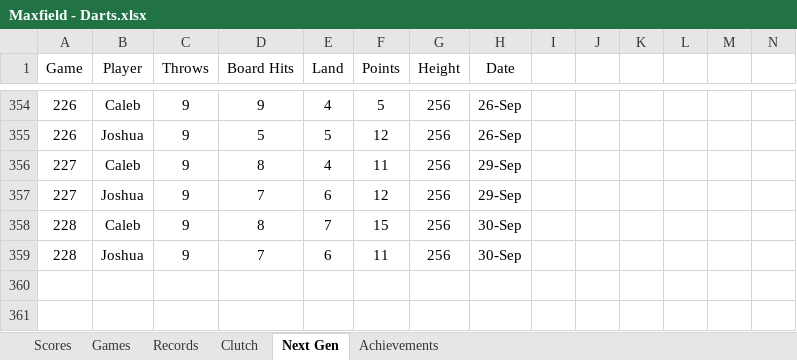
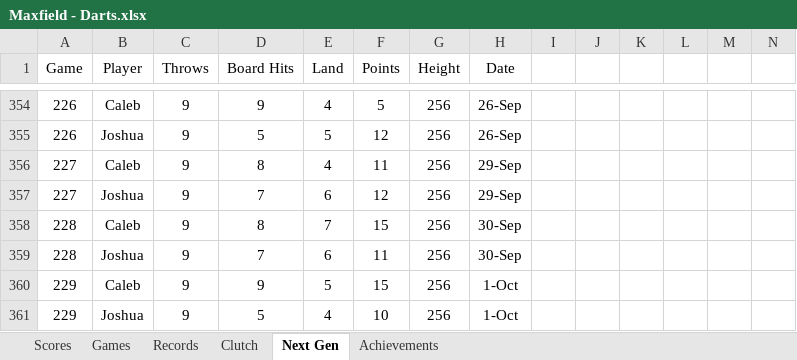
Before and after one commit to CalebSkinner1/DartsAnalysis, an Excel workbook: Maxfield - Darts.xlsx, sheet Next Gen, drawn as a sheet; only a part is shown, gaps mark what is left out; values as stored, in another font and other column widths than the file's, no borders; charts and pictures and table styles not drawn; rows hold the shown columns only; the diff names each change by its address in the sheet, - before the commit and + after, or states it on an @@ line.

```diff
--- a/Maxfield - Darts.xlsx (sheet Next Gen)
+++ b/Maxfield - Darts.xlsx (sheet Next Gen)
+row 360: 229 | Caleb | 9 | 9 | 5 | 15 | 256 | 1-Oct
+row 361: 229 | Joshua | 9 | 5 | 4 | 10 | 256 | 1-Oct
```
Also changed, not shown: sheet Games, sheet Scores, hidden cells.
